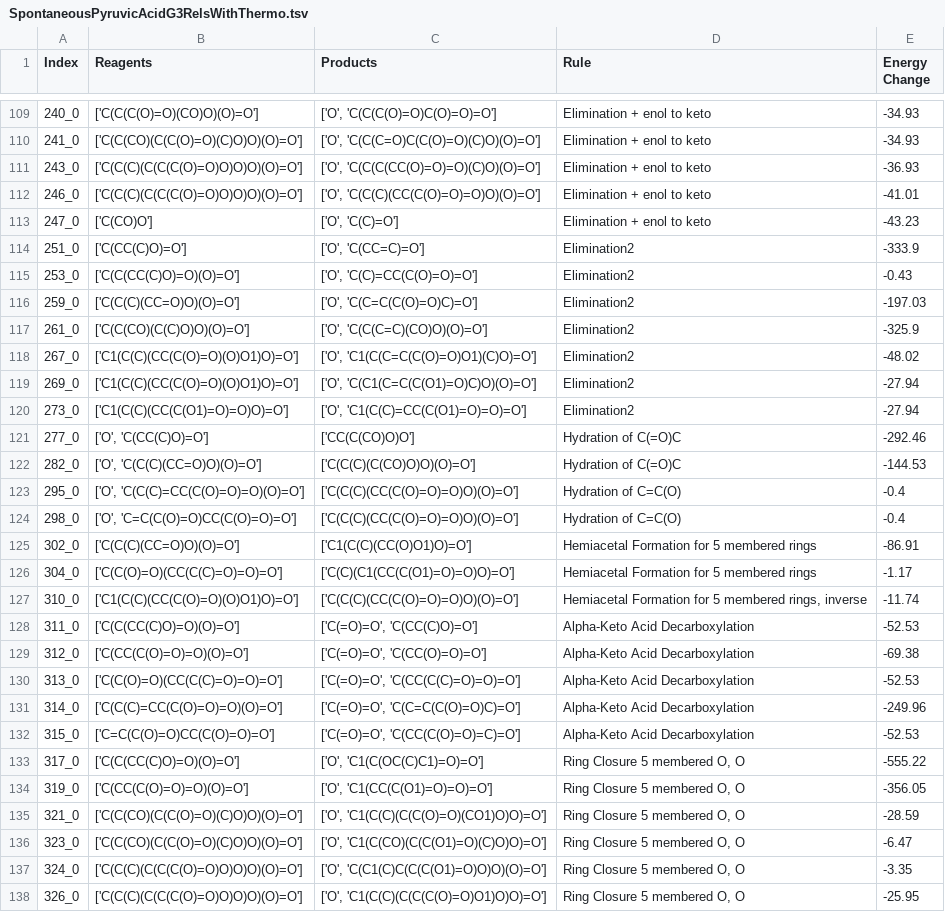
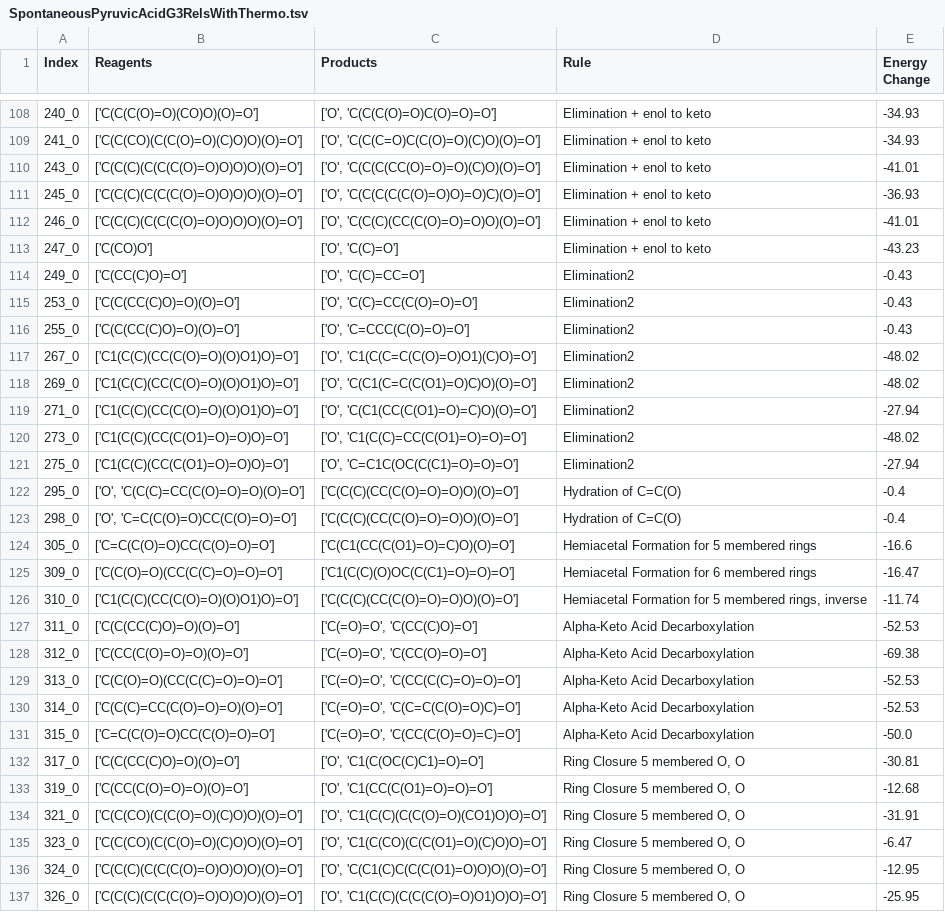
Before and after one commit to Reaction-Space-Explorer/nucleoside-analogues, a TSV file: ProcessedData/SpontaneousRelsWithThermoFiles/SpontaneousPyruvicAcidG3RelsWithThermo.tsv, drawn as a sheet; only a part is shown, gaps mark what is left out; the diff covers the shown part only.

```diff
--- a/ProcessedData/SpontaneousRelsWithThermoFiles/SpontaneousPyruvicAcidG3RelsWithThermo.tsv
+++ b/ProcessedData/SpontaneousRelsWithThermoFiles/SpontaneousPyruvicAcidG3RelsWithThermo.tsv
@@ -110,18 +109,18 @@ Index	Reagents	Products	Rule	Energy Change
 241_0	['C(C(CO)(C(C(O)=O)(C)O)O)(O)=O']	['O', 'C(C(C=O)C(C(O)=O)(C)O)(O)=O']	Elimination + enol to keto	-34.93
-243_0	['C(C(C)(C(C(C(O)=O)O)O)O)(O)=O']	['O', 'C(C(C(CC(O)=O)=O)(C)O)(O)=O']	Elimination + enol to keto	-36.93
+243_0	['C(C(C)(C(C(C(O)=O)O)O)O)(O)=O']	['O', 'C(C(C(CC(O)=O)=O)(C)O)(O)=O']	Elimination + enol to keto	-41.01
+245_0	['C(C(C)(C(C(C(O)=O)O)O)O)(O)=O']	['O', 'C(C(C(C(C(O)=O)O)=O)C)(O)=O']	Elimination + enol to keto	-36.93
 246_0	['C(C(C)(C(C(C(O)=O)O)O)O)(O)=O']	['O', 'C(C(C)(CC(C(O)=O)=O)O)(O)=O']	Elimination + enol to keto	-41.01
 247_0	['C(CO)O']	['O', 'C(C)=O']	Elimination + enol to keto	-43.23
-251_0	['C(CC(C)O)=O']	['O', 'C(CC=C)=O']	Elimination2	-333.9
+249_0	['C(CC(C)O)=O']	['O', 'C(C)=CC=O']	Elimination2	-0.43
 253_0	['C(C(CC(C)O)=O)(O)=O']	['O', 'C(C)=CC(C(O)=O)=O']	Elimination2	-0.43
-259_0	['C(C(C)(CC=O)O)(O)=O']	['O', 'C(C=C(C(O)=O)C)=O']	Elimination2	-197.03
-261_0	['C(C(CO)(C(C)O)O)(O)=O']	['O', 'C(C(C=C)(CO)O)(O)=O']	Elimination2	-325.9
+255_0	['C(C(CC(C)O)=O)(O)=O']	['O', 'C=CCC(C(O)=O)=O']	Elimination2	-0.43
 267_0	['C1(C(C)(CC(C(O)=O)(O)O1)O)=O']	['O', 'C1(C(C=C(C(O)=O)O1)(C)O)=O']	Elimination2	-48.02
-269_0	['C1(C(C)(CC(C(O)=O)(O)O1)O)=O']	['O', 'C(C1(C=C(C(O1)=O)C)O)(O)=O']	Elimination2	-27.94
-273_0	['C1(C(C)(CC(C(O1)=O)=O)O)=O']	['O', 'C1(C(C)=CC(C(O1)=O)=O)=O']	Elimination2	-27.94
-277_0	['O', 'C(CC(C)O)=O']	['CC(C(CO)O)O']	Hydration of C(=O)C	-292.46
-282_0	['O', 'C(C(C)(CC=O)O)(O)=O']	['C(C(C)(C(CO)O)O)(O)=O']	Hydration of C(=O)C	-144.53
+269_0	['C1(C(C)(CC(C(O)=O)(O)O1)O)=O']	['O', 'C(C1(C=C(C(O1)=O)C)O)(O)=O']	Elimination2	-48.02
+271_0	['C1(C(C)(CC(C(O)=O)(O)O1)O)=O']	['O', 'C(C1(CC(C(O1)=O)=C)O)(O)=O']	Elimination2	-27.94
+273_0	['C1(C(C)(CC(C(O1)=O)=O)O)=O']	['O', 'C1(C(C)=CC(C(O1)=O)=O)=O']	Elimination2	-48.02
+275_0	['C1(C(C)(CC(C(O1)=O)=O)O)=O']	['O', 'C=C1C(OC(C(C1)=O)=O)=O']	Elimination2	-27.94
 295_0	['O', 'C(C(C)=CC(C(O)=O)=O)(O)=O']	['C(C(C)(CC(C(O)=O)=O)O)(O)=O']	Hydration of C=C(O)	-0.4
 298_0	['O', 'C=C(C(O)=O)CC(C(O)=O)=O']	['C(C(C)(CC(C(O)=O)=O)O)(O)=O']	Hydration of C=C(O)	-0.4
-302_0	['C(C(C)(CC=O)O)(O)=O']	['C1(C(C)(CC(O)O1)O)=O']	Hemiacetal Formation for 5 membered rings	-86.91
-304_0	['C(C(O)=O)(CC(C(C)=O)=O)=O']	['C(C)(C1(CC(C(O1)=O)=O)O)=O']	Hemiacetal Formation for 5 membered rings	-1.17
+305_0	['C=C(C(O)=O)CC(C(O)=O)=O']	['C(C1(CC(C(O1)=O)=C)O)(O)=O']	Hemiacetal Formation for 5 membered rings	-16.6
+309_0	['C(C(O)=O)(CC(C(C)=O)=O)=O']	['C1(C(C)(O)OC(C(C1)=O)=O)=O']	Hemiacetal Formation for 6 membered rings	-16.47
 310_0	['C1(C(C)(CC(C(O)=O)(O)O1)O)=O']	['C(C(C)(CC(C(O)=O)=O)O)(O)=O']	Hemiacetal Formation for 5 membered rings, inverse	-11.74
@@ -130,9 +129,9 @@ Index	Reagents	Products	Rule	Energy Change
 313_0	['C(C(O)=O)(CC(C(C)=O)=O)=O']	['C(=O)=O', 'C(CC(C(C)=O)=O)=O']	Alpha-Keto Acid Decarboxylation	-52.53
-314_0	['C(C(C)=CC(C(O)=O)=O)(O)=O']	['C(=O)=O', 'C(C=C(C(O)=O)C)=O']	Alpha-Keto Acid Decarboxylation	-249.96
-315_0	['C=C(C(O)=O)CC(C(O)=O)=O']	['C(=O)=O', 'C(CC(C(O)=O)=C)=O']	Alpha-Keto Acid Decarboxylation	-52.53
-317_0	['C(C(CC(C)O)=O)(O)=O']	['O', 'C1(C(OC(C)C1)=O)=O']	Ring Closure 5 membered O, O	-555.22
-319_0	['C(CC(C(O)=O)=O)(O)=O']	['O', 'C1(CC(C(O1)=O)=O)=O']	Ring Closure 5 membered O, O	-356.05
-321_0	['C(C(CO)(C(C(O)=O)(C)O)O)(O)=O']	['O', 'C1(C(C)(C(C(O)=O)(CO1)O)O)=O']	Ring Closure 5 membered O, O	-28.59
+314_0	['C(C(C)=CC(C(O)=O)=O)(O)=O']	['C(=O)=O', 'C(C=C(C(O)=O)C)=O']	Alpha-Keto Acid Decarboxylation	-52.53
+315_0	['C=C(C(O)=O)CC(C(O)=O)=O']	['C(=O)=O', 'C(CC(C(O)=O)=C)=O']	Alpha-Keto Acid Decarboxylation	-50.0
+317_0	['C(C(CC(C)O)=O)(O)=O']	['O', 'C1(C(OC(C)C1)=O)=O']	Ring Closure 5 membered O, O	-30.81
+319_0	['C(CC(C(O)=O)=O)(O)=O']	['O', 'C1(CC(C(O1)=O)=O)=O']	Ring Closure 5 membered O, O	-12.68
+321_0	['C(C(CO)(C(C(O)=O)(C)O)O)(O)=O']	['O', 'C1(C(C)(C(C(O)=O)(CO1)O)O)=O']	Ring Closure 5 membered O, O	-31.91
 323_0	['C(C(CO)(C(C(O)=O)(C)O)O)(O)=O']	['O', 'C1(C(CO)(C(C(O1)=O)(C)O)O)=O']	Ring Closure 5 membered O, O	-6.47
-324_0	['C(C(C)(C(C(C(O)=O)O)O)O)(O)=O']	['O', 'C(C1(C)C(C(C(O1)=O)O)O)(O)=O']	Ring Closure 5 membered O, O	-3.35
+324_0	['C(C(C)(C(C(C(O)=O)O)O)O)(O)=O']	['O', 'C(C1(C)C(C(C(O1)=O)O)O)(O)=O']	Ring Closure 5 membered O, O	-12.95
 326_0	['C(C(C)(C(C(C(O)=O)O)O)O)(O)=O']	['O', 'C1(C(C)(C(C(C(O)=O)O1)O)O)=O']	Ring Closure 5 membered O, O	-25.95
```
Also changed, not shown: 7 added rows, 8 removed rows and 19 edited cells elsewhere in this file, ProcessedData/RelsWithThermoFiles/GlucoseAmmG3RelsWithThermo.tsv, ProcessedData/RelsWithThermoFiles/GlucoseG3RelsWithThermo.tsv, 35 other files.
